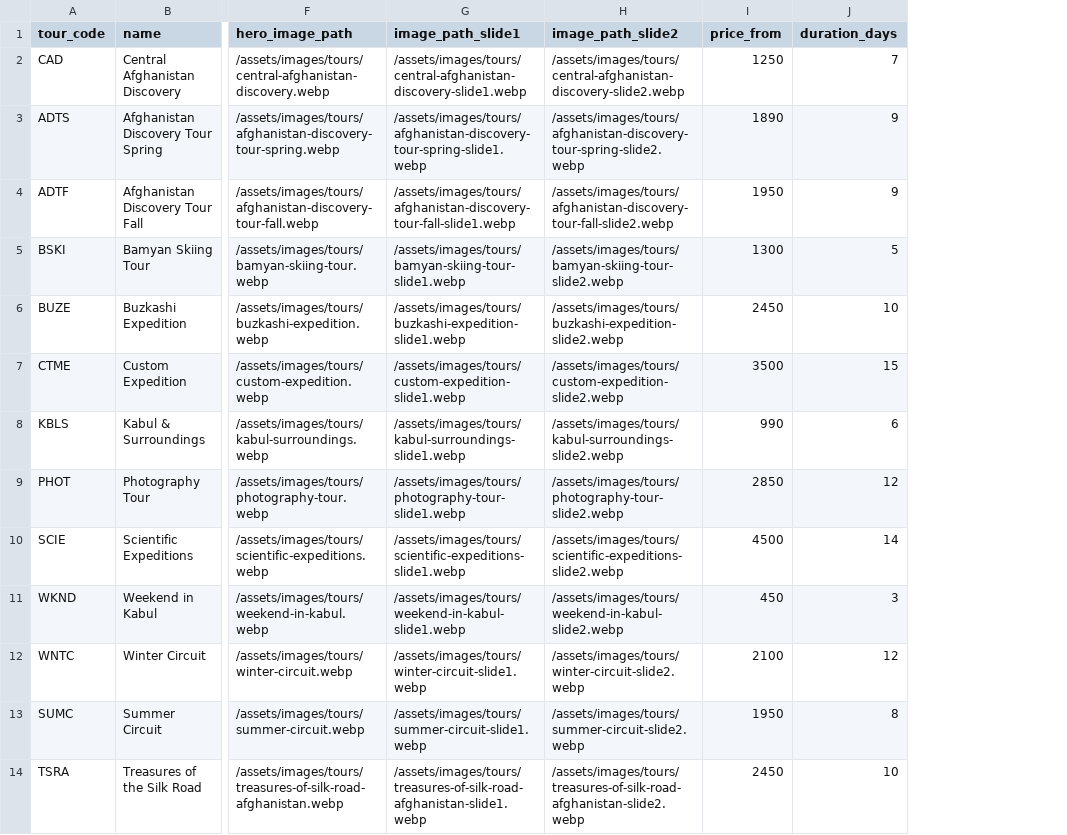
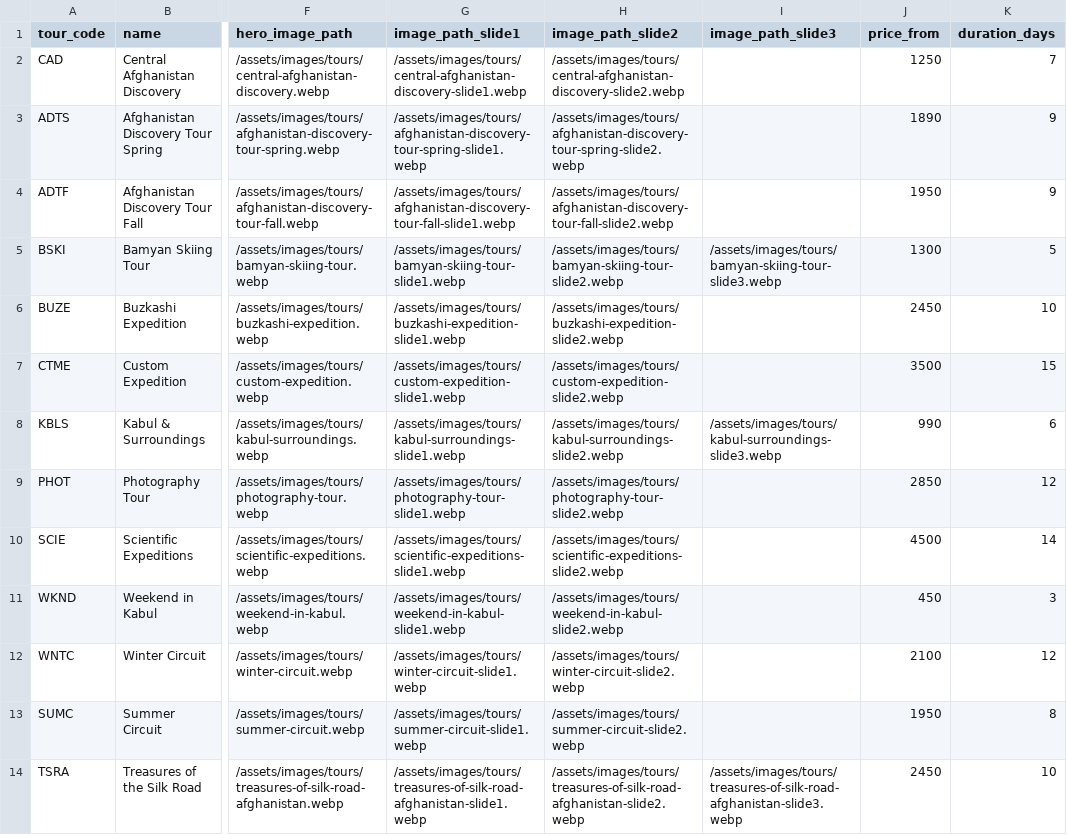
Before and after one commit to james-sidiqi/copiloted-astro-afghantours, a CSV file: data/tours.csv, drawn as a sheet; only a part is shown, gaps mark what is left out; the diff names each change by its address in the sheet, - before the commit and + after, or states it on an @@ line.

```diff
--- a/data/tours.csv
+++ b/data/tours.csv
+column I (image_path_slide3), rows 5-14: /assets/images/tours/bamyan-skiing-tour-slide3.webp |  |  | /assets/images/tours/kabul-surroundings-slide3.webp |  |  |  |  |  | /assets/images/tours/treasures-of-silk-road-afghanistan-slide3.webp
```
Also changed, not shown: 11 other files.
